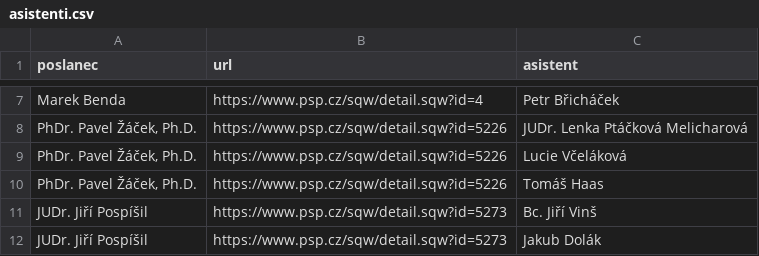
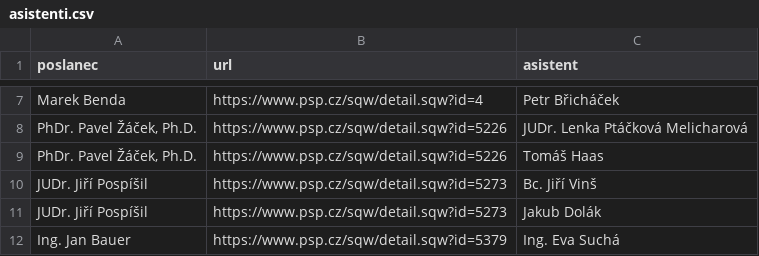
Before and after one commit to kokes/psp-asistenti, a CSV file: asistenti.csv, drawn as a sheet; only a part is shown, gaps mark what is left out; the shorter side is filled out with more unchanged rows; the diff names each change by its address in the sheet, - before the commit and + after, or states it on an @@ line.

```diff
--- a/asistenti.csv
+++ b/asistenti.csv
-row 9: PhDr. Pavel Žáček, Ph.D. | https://www.psp.cz/sqw/detail.sqw?id=5226 | Lucie Včeláková
```
